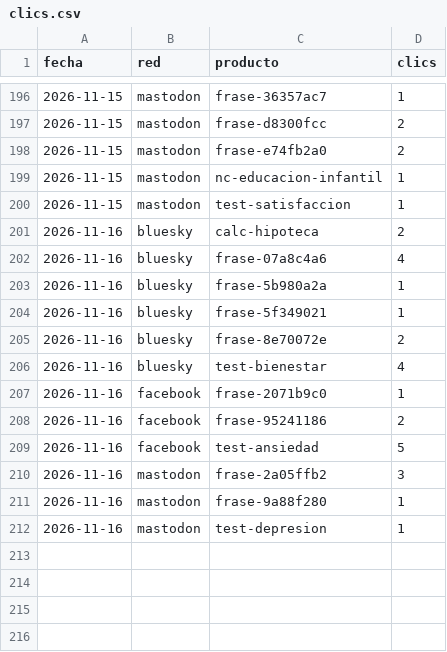
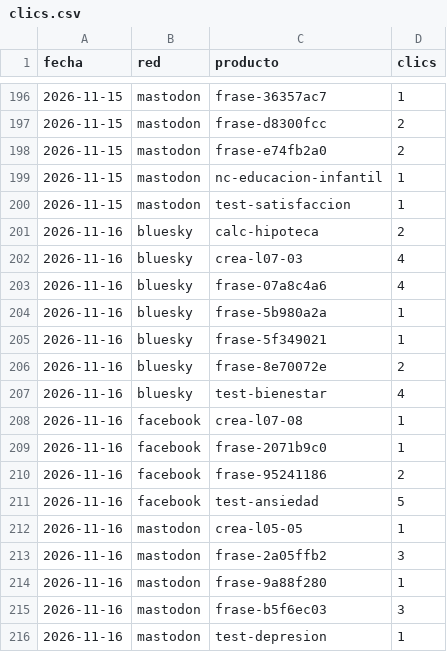
Before and after one commit to aurzane08-coder/aurzane-biblioteca-tareas, a CSV file: marketing/clics.csv, drawn as a sheet; only a part is shown, gaps mark what is left out.

```diff
--- a/marketing/clics.csv
+++ b/marketing/clics.csv
@@ -201,2 +201,3 @@ fecha,red,producto,clics
 2026-11-16,bluesky,calc-hipoteca,2
+2026-11-16,bluesky,crea-l07-03,4
 2026-11-16,bluesky,frase-07a8c4a6,4
@@ -206,2 +207,3 @@ fecha,red,producto,clics
 2026-11-16,bluesky,test-bienestar,4
+2026-11-16,facebook,crea-l07-08,1
 2026-11-16,facebook,frase-2071b9c0,1
@@ -209,4 +211,6 @@ fecha,red,producto,clics
 2026-11-16,facebook,test-ansiedad,5
+2026-11-16,mastodon,crea-l05-05,1
 2026-11-16,mastodon,frase-2a05ffb2,3
 2026-11-16,mastodon,frase-9a88f280,1
+2026-11-16,mastodon,frase-b5f6ec03,3
 2026-11-16,mastodon,test-depresion,1
```
Also changed, not shown: marketing/registro.csv, 2 other files.
